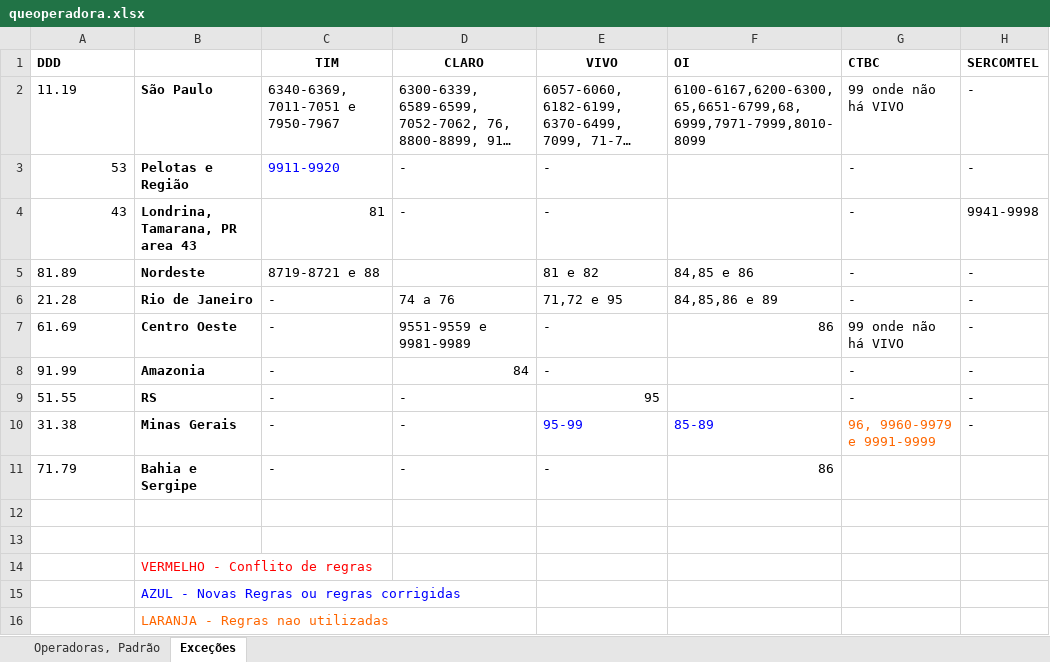
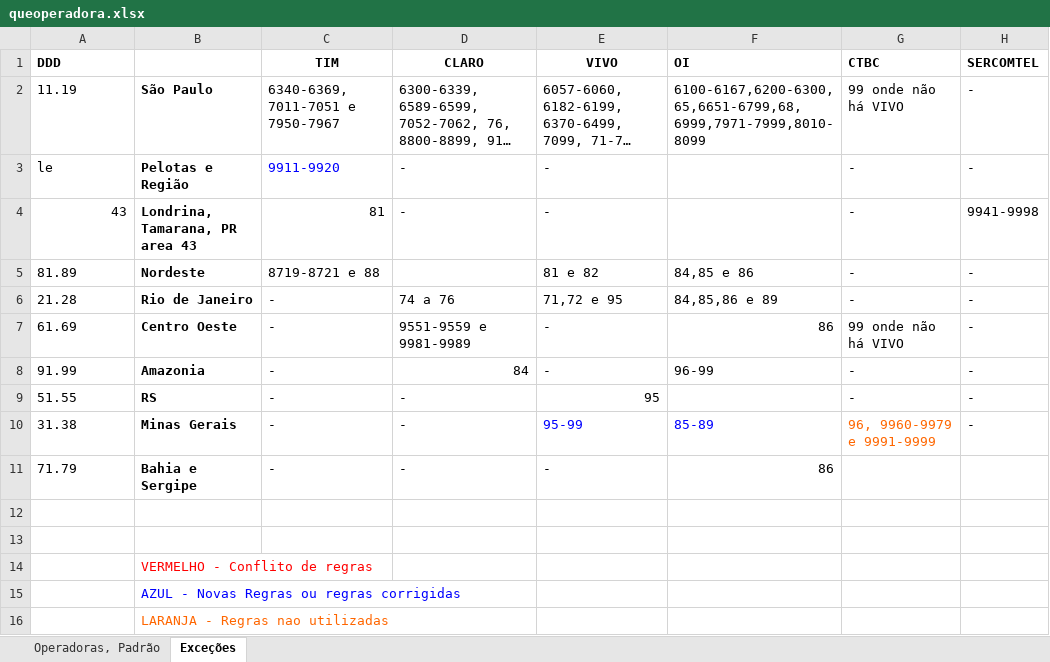
Before and after one commit to diegomsana/queoperadora, an Excel workbook: info/queoperadora.xlsx, sheet Exceções, drawn as a sheet; long unchanged cells end in …; values as stored, in another font and other column widths than the file's, no borders; the diff names each change by its address in the sheet, - before the commit and + after, or states it on an @@ line.

```diff
--- a/info/queoperadora.xlsx (sheet Exceções)
+++ b/info/queoperadora.xlsx (sheet Exceções)
-A3 (DDD): 53
+A3 (DDD): le
-A3 alignment: right
+A3 alignment: left
-F8 (OI): (empty)
+F8 (OI): 96-99
```
Also changed, not shown: 2 other files.
